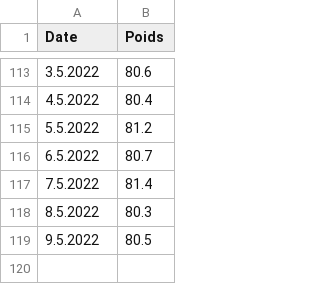
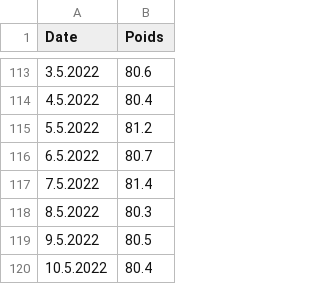
Before and after one commit to Castellaurent/Forme, a CSV file: CalWeight.csv, drawn as a sheet; only a part is shown, gaps mark what is left out.

Commit message:
Update CalWeight.csv

```diff
--- a/CalWeight.csv
+++ b/CalWeight.csv
@@ -119 +119,2 @@ Date,Poids
 9.5.2022, 80.5
+10.5.2022, 80.4
```
